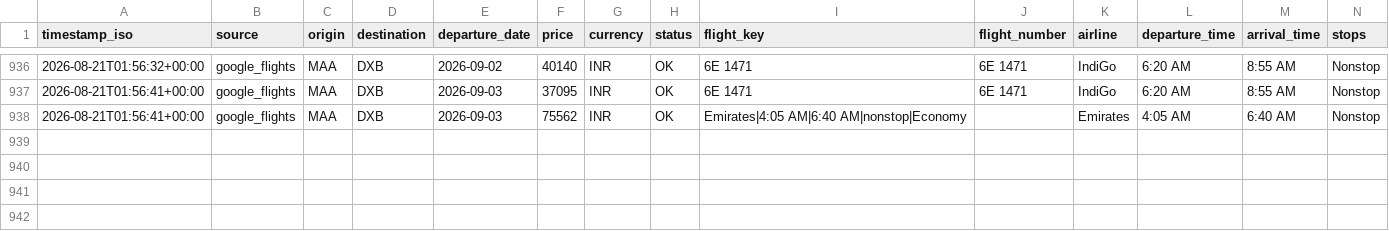
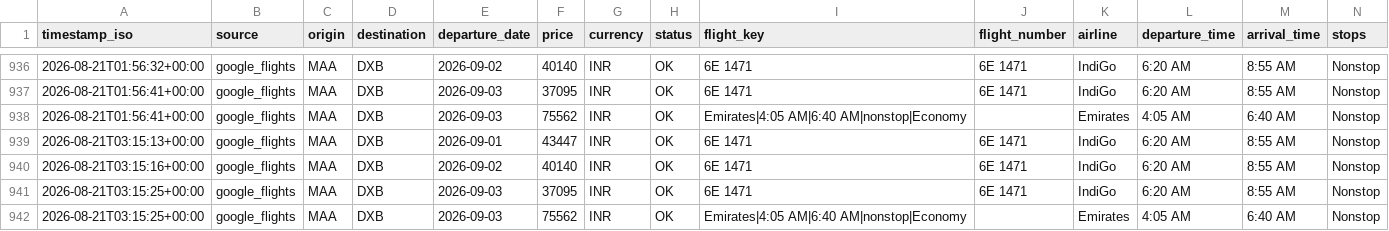
Before and after one commit to subuuuus/flight-tracker-maa-dxb, a CSV file: data/flight_prices.csv, drawn as a sheet; only a part is shown, gaps mark what is left out; rows hold the shown columns only; the diff names each change by its address in the sheet, - before the commit and + after, or states it on an @@ line.

```diff
--- a/data/flight_prices.csv
+++ b/data/flight_prices.csv
+row 939: 2026-08-21T03:15:13+00:00 | google_flights | MAA | DXB | 2026-09-01 | 43447 | INR | OK | 6E 1471 | 6E 1471 | IndiGo | 6:20 AM | 8:55 AM | Nonstop
+row 940: 2026-08-21T03:15:16+00:00 | google_flights | MAA | DXB | 2026-09-02 | 40140 | INR | OK | 6E 1471 | 6E 1471 | IndiGo | 6:20 AM | 8:55 AM | Nonstop
+row 941: 2026-08-21T03:15:25+00:00 | google_flights | MAA | DXB | 2026-09-03 | 37095 | INR | OK | 6E 1471 | 6E 1471 | IndiGo | 6:20 AM | 8:55 AM | Nonstop
+row 942: 2026-08-21T03:15:25+00:00 | google_flights | MAA | DXB | 2026-09-03 | 75562 | INR | OK | Emirates|4:05 AM|6:40 AM|nonstop|Economy |  | Emirates | 4:05 AM | 6:40 AM | Nonstop
```
Also changed, not shown: 2 other files.
